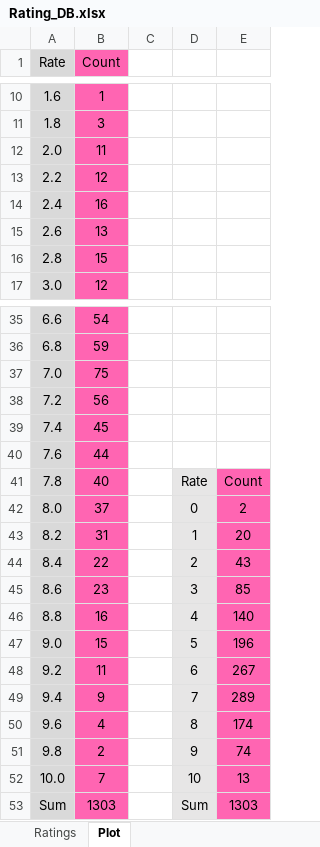
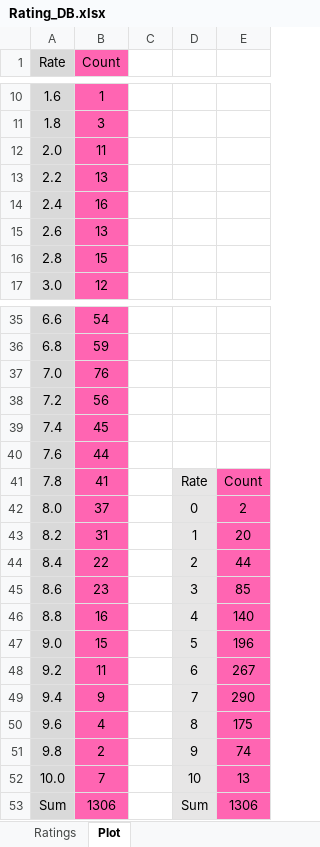
Before and after one commit to kiarashfa/DrXRates, an Excel workbook: Rating_DB.xlsx, sheet Plot, drawn as a sheet; only a part is shown, gaps mark what is left out; values as stored, in another font and other column widths than the file's, no borders; charts and pictures not drawn; the diff names each change by its address in the sheet, - before the commit and + after, or states it on an @@ line.

```diff
--- a/Rating_DB.xlsx (sheet Plot)
+++ b/Rating_DB.xlsx (sheet Plot)
-B13 (Count): 12
+B13 (Count): 13
-B37 (Count): 75
+B37 (Count): 76
-B41 (Count): 40
+B41 (Count): 41
-E44: 43
+E44: 44
-E49: 289
+E49: 290
-E50: 174
+E50: 175
-B53 (Count): 1303
+B53 (Count): 1306
-E53: 1303
+E53: 1306
```
Also changed, not shown: sheet Ratings, charts or pictures, 26 other files.
